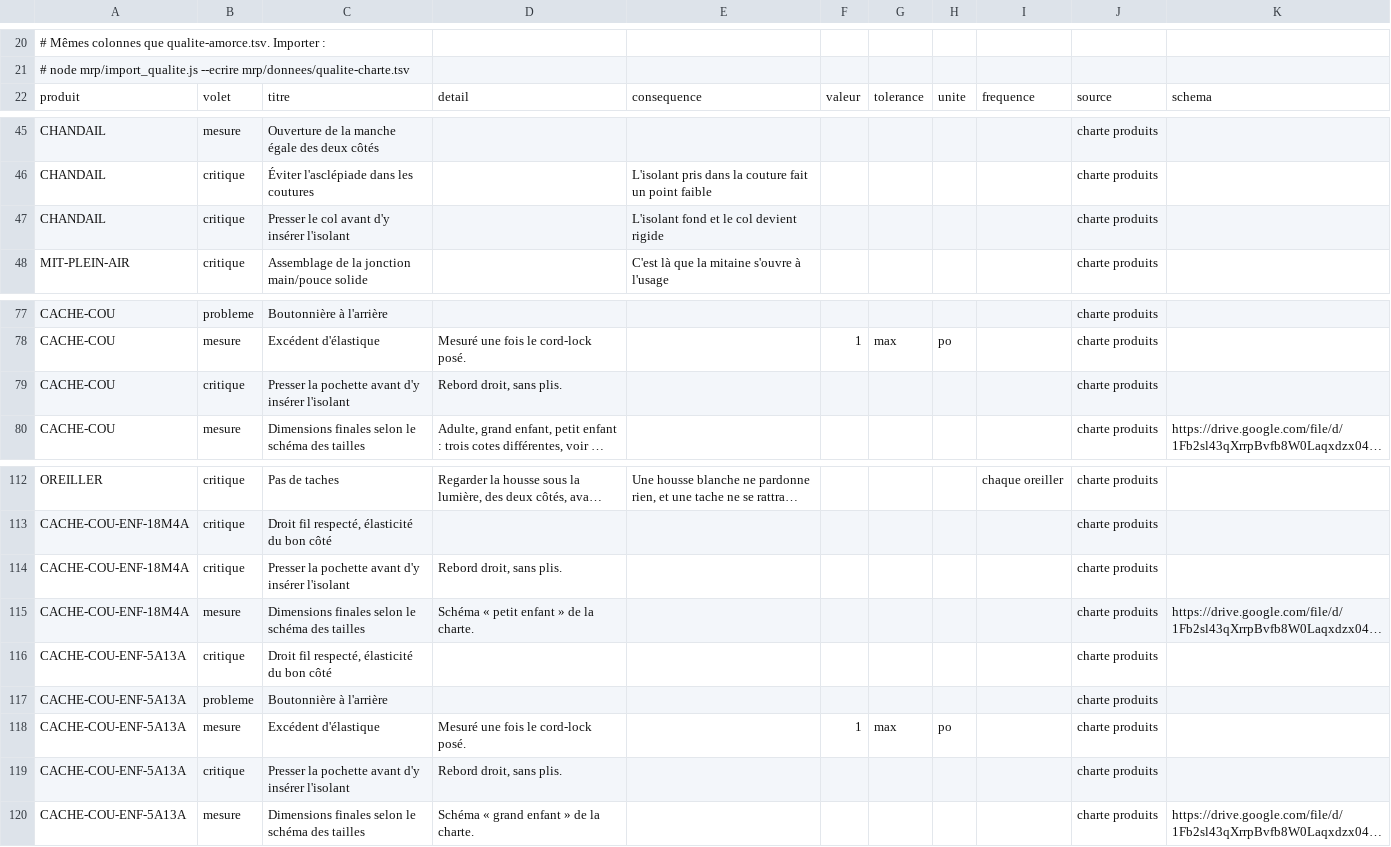
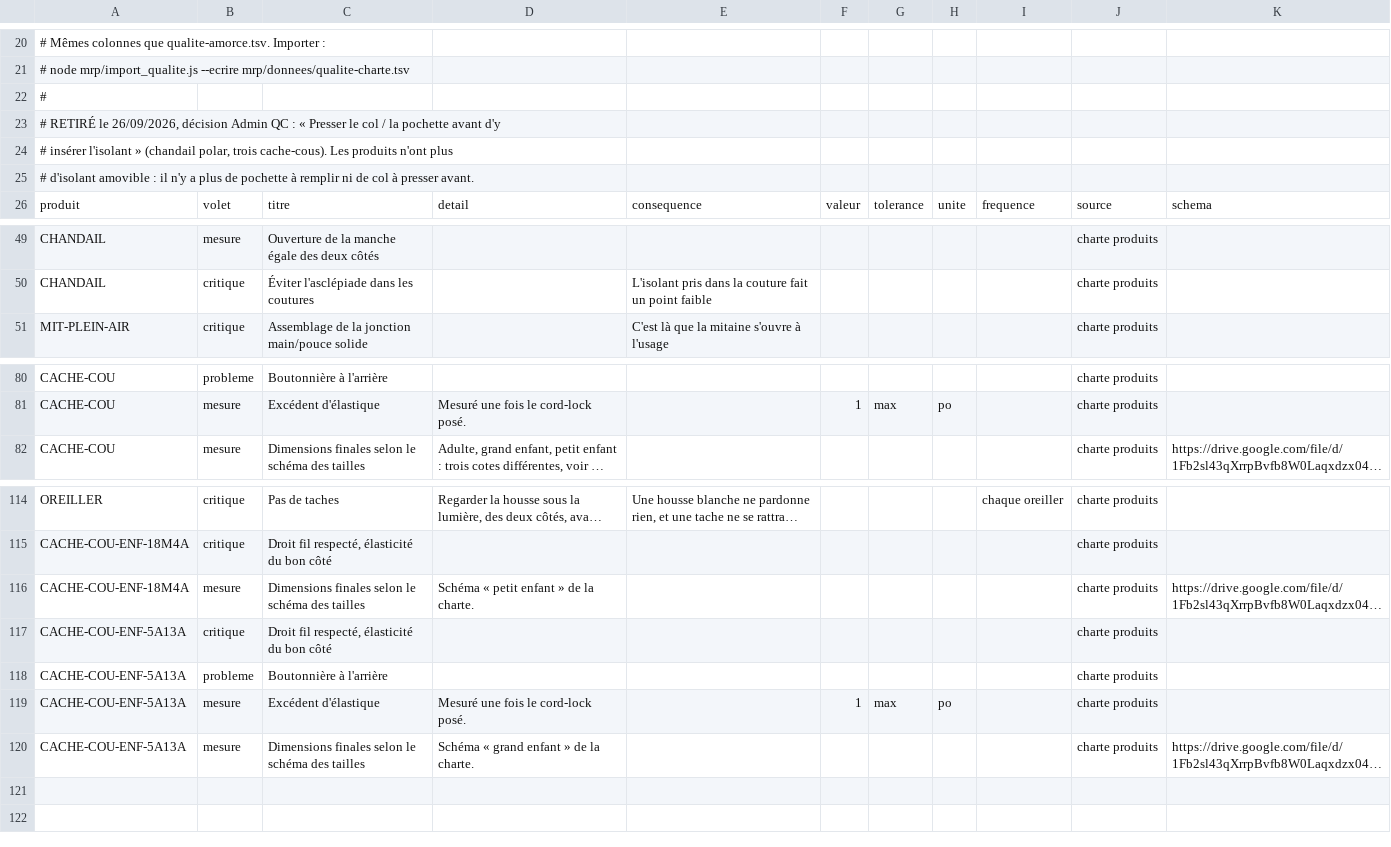
Before and after one commit to lasclay/missive-automations, a TSV file: mrp/donnees/qualite-charte.tsv, drawn as a sheet; only a part is shown, gaps mark what is left out; long unchanged cells end in …; removed rows and columns are numbered as before the commit, all else as after; the diff names each change by its address in the sheet, - before the commit and + after, or states it on an @@ line.

```diff
--- a/mrp/donnees/qualite-charte.tsv
+++ b/mrp/donnees/qualite-charte.tsv
+row 22: #
+row 23: # RETIRÉ le 26/09/2026, décision Admin QC : « Presser le col / la pochette avant d'y
+row 24: # insérer l'isolant » (chandail polar, trois cache-cous). Les produits n'ont plus
+row 25: # d'isolant amovible : il n'y a plus de pochette à remplir ni de col à presser avant.
-row 47: CHANDAIL | critique | Presser le col avant d'y insérer l'isolant |  | L'isolant fond et le col devient rigide |  |  |  |  | charte produits
-row 79: CACHE-COU | critique | Presser la pochette avant d'y insérer l'isolant | Rebord droit, sans plis. |  |  |  |  |  | charte produits
-row 114: CACHE-COU-ENF-18M4A | critique | Presser la pochette avant d'y insérer l'isolant | Rebord droit, sans plis. |  |  |  |  |  | charte produits
-row 119: CACHE-COU-ENF-5A13A | critique | Presser la pochette avant d'y insérer l'isolant | Rebord droit, sans plis. |  |  |  |  |  | charte produits
```
Also changed, not shown: mrp/donnees/miro-verifications.tsv, mrp/donnees/planches-prompts.tsv, 16 other files.
